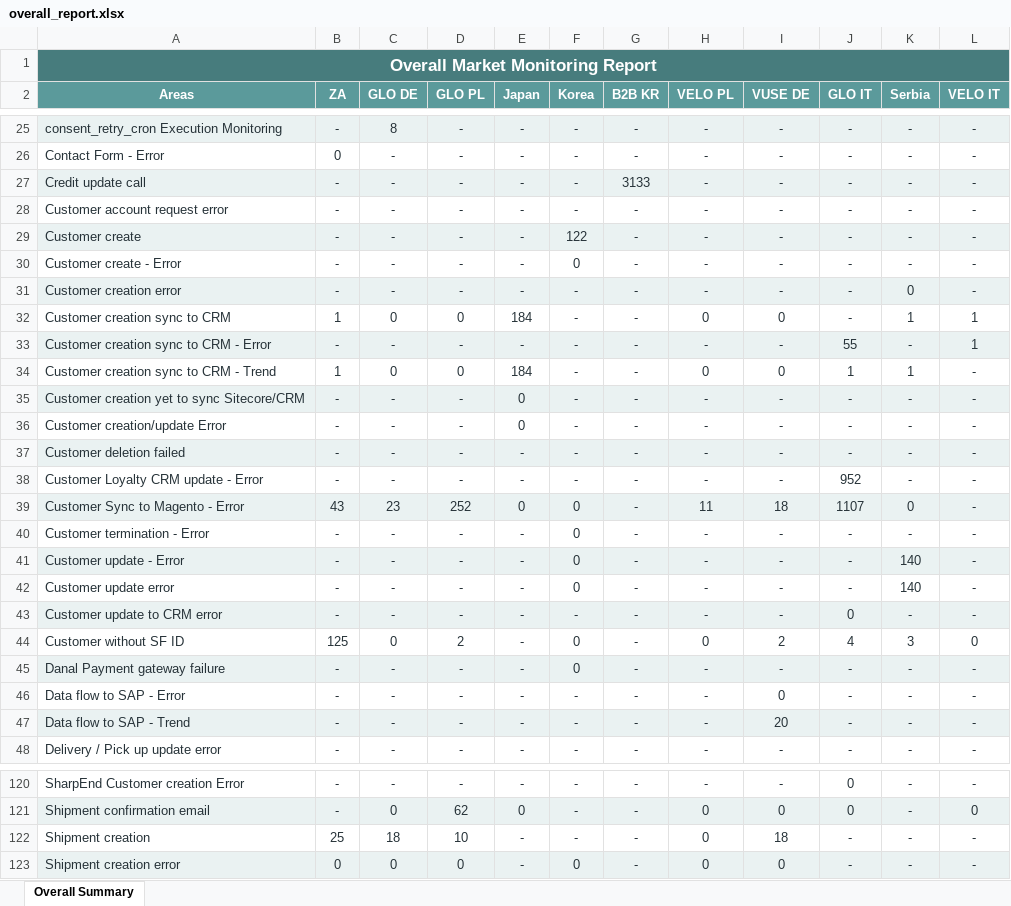
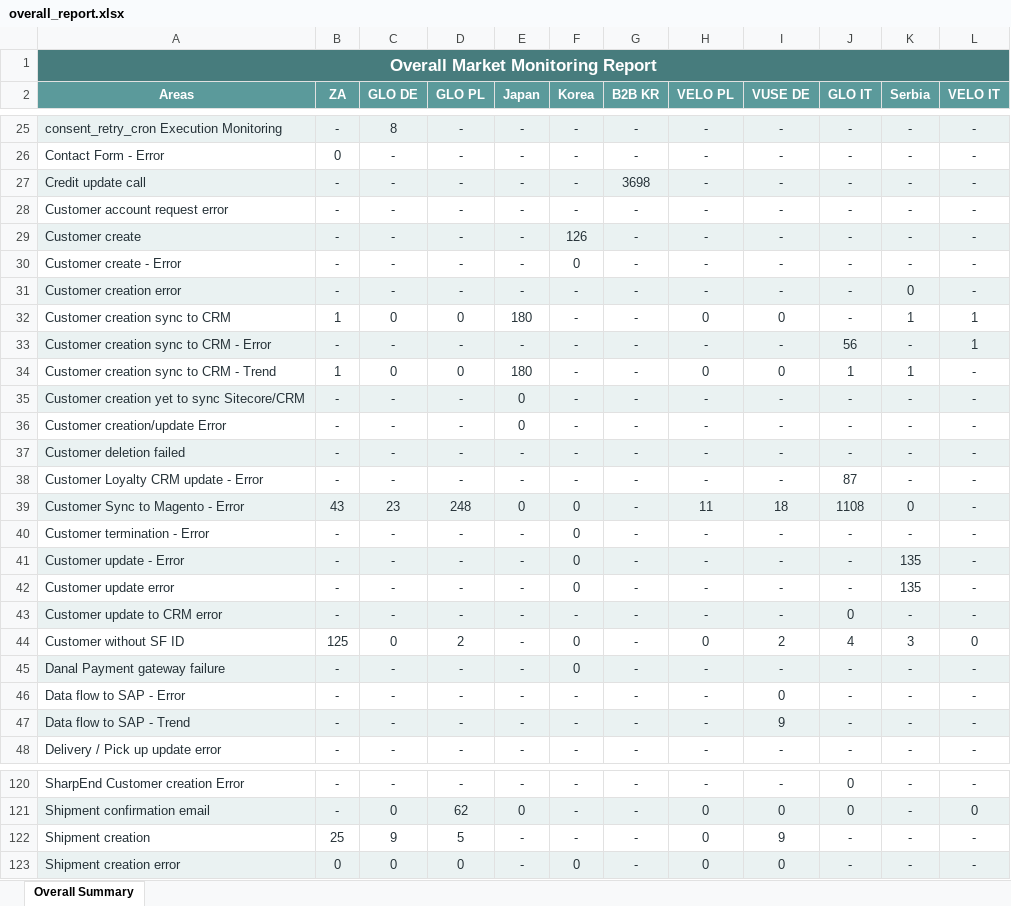
Before and after one commit to harko17/proactive, an Excel workbook: output/overall_report.xlsx, sheet Overall Summary, drawn as a sheet; only a part is shown, gaps mark what is left out; values as stored, in another font and other column widths than the file's, no borders; the diff covers the shown part only; the diff names each change by its address in the sheet, - before the commit and + after, or states it on an @@ line.

```diff
--- a/output/overall_report.xlsx (sheet Overall Summary)
+++ b/output/overall_report.xlsx (sheet Overall Summary)
-G27 (B2B KR): 3133
+G27 (B2B KR): 3698
-F29 (Korea): 122
+F29 (Korea): 126
-E32 (Japan): 184
+E32 (Japan): 180
-J33 (GLO IT): 55
+J33 (GLO IT): 56
-E34 (Japan): 184
+E34 (Japan): 180
-J38 (GLO IT): 952
+J38 (GLO IT): 87
-D39 (GLO PL): 252
+D39 (GLO PL): 248
-J39 (GLO IT): 1107
+J39 (GLO IT): 1108
-K41:K42 (Serbia): 140
+K41:K42 (Serbia): 135
-I47 (VUSE DE): 20
+I47 (VUSE DE): 9
-C122 (GLO DE): 18
+C122 (GLO DE): 9
-D122 (GLO PL): 10
+D122 (GLO PL): 5
-I122 (VUSE DE): 18
+I122 (VUSE DE): 9
```
Also changed, not shown: 15 edited cells elsewhere in this sheet, output/b2b-kr.xlsx, output/glo-de.xlsx, 12 other files.
